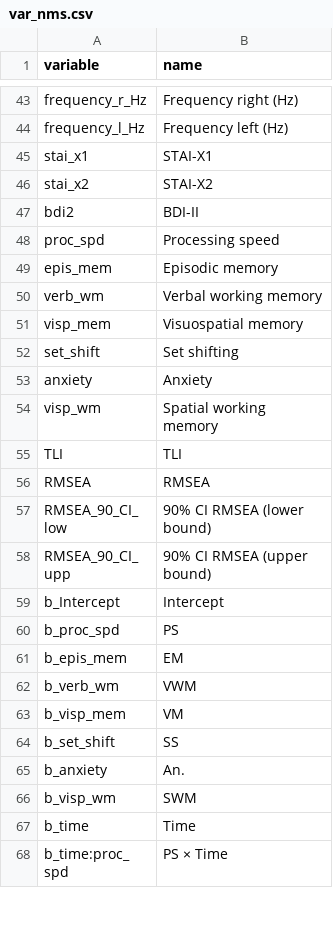
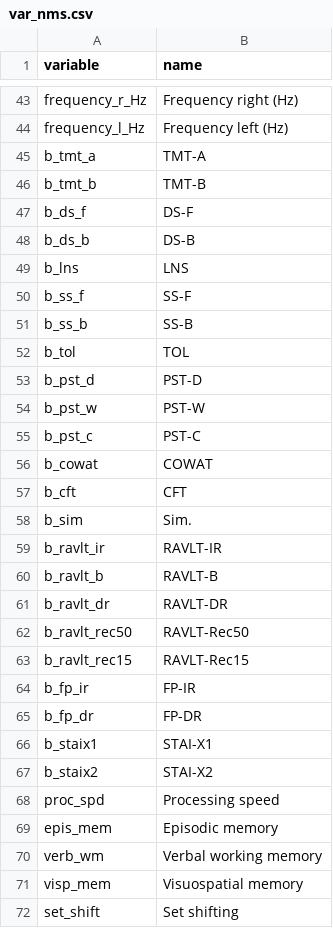
Before and after one commit to josefmana/dbs_longCOG, a CSV file: data/var_nms.csv, drawn as a sheet; only a part is shown, gaps mark what is left out; the shorter side is filled out with more unchanged rows; the diff covers the shown part only.

Commit message:
tidy up Table 1
Added code to make it automatic that there are ranges for each variable in Table 1, had to change some code for EFAs such that it works smoothly.

```diff
--- a/data/var_nms.csv
+++ b/data/var_nms.csv
@@ -44,5 +44,25 @@ frequency_r_Hz;Frequency right (Hz)
 frequency_l_Hz;Frequency left (Hz)
-stai_x1;STAI-X1
-stai_x2;STAI-X2
-bdi2;BDI-II
+b_tmt_a;TMT-A
+b_tmt_b;TMT-B
+b_ds_f;DS-F
+b_ds_b;DS-B
+b_lns;LNS
+b_ss_f;SS-F
+b_ss_b;SS-B
+b_tol;TOL
+b_pst_d;PST-D
+b_pst_w;PST-W
+b_pst_c;PST-C
+b_cowat;COWAT
+b_cft;CFT
+b_sim;Sim.
+b_ravlt_ir;RAVLT-IR
+b_ravlt_b;RAVLT-B
+b_ravlt_dr;RAVLT-DR
+b_ravlt_rec50;RAVLT-Rec50
+b_ravlt_rec15;RAVLT-Rec15
+b_fp_ir;FP-IR
+b_fp_dr;FP-DR
+b_staix1;STAI-X1
+b_staix2;STAI-X2
 proc_spd;Processing speed
```
Also changed, not shown: 21 edited cells elsewhere in this file, tables/Tab 1 sample characteristics.csv, 2 other files.
